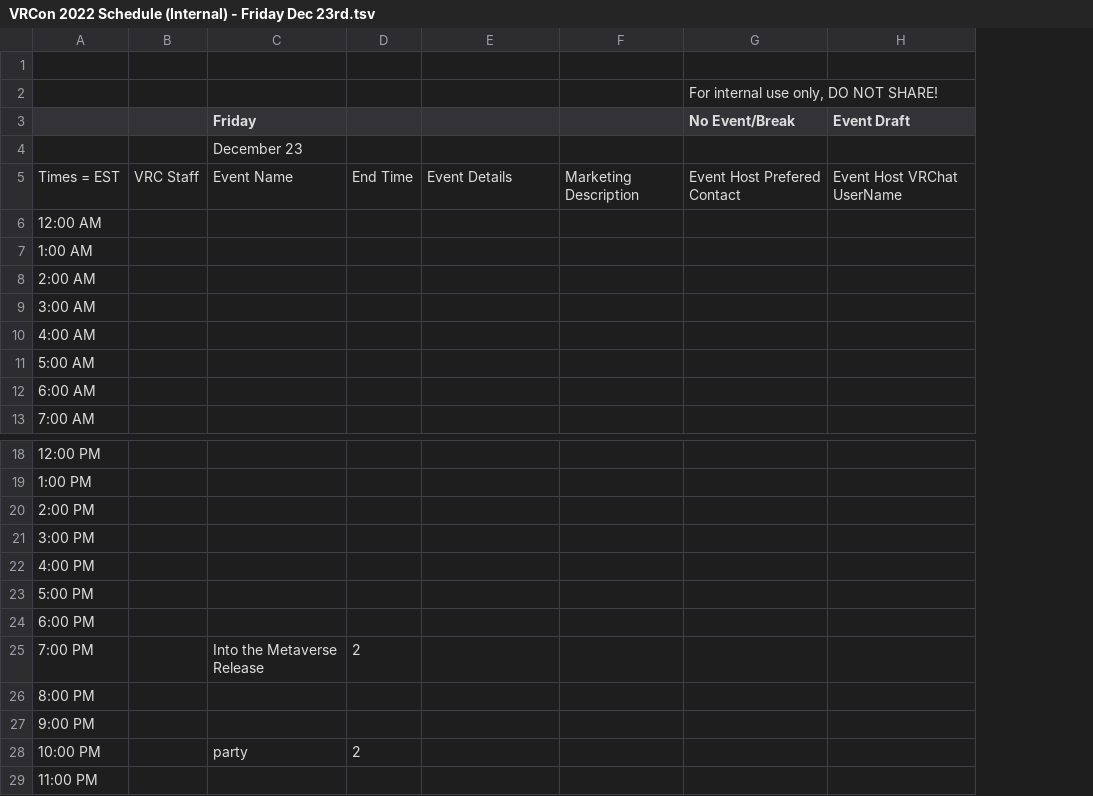
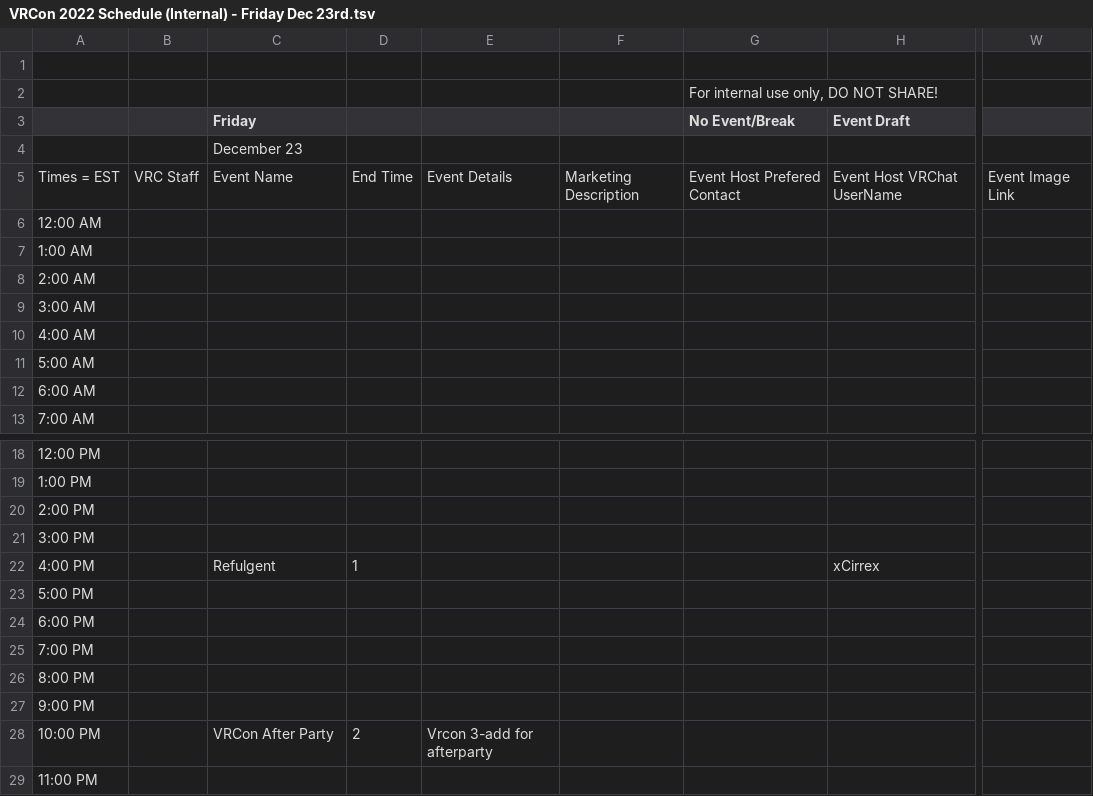
Before and after one commit to VRConOfficial/Website, a TSV file: external/VRCon 2022 Schedule (Internal) - Friday Dec 23rd.tsv, drawn as a sheet; only a part is shown, gaps mark what is left out; the diff names each change by its address in the sheet, - before the commit and + after, or states it on an @@ line.

```diff
--- a/external/VRCon 2022 Schedule (Internal) - Friday Dec 23rd.tsv
+++ b/external/VRCon 2022 Schedule (Internal) - Friday Dec 23rd.tsv
+column W, row 5: Event Image Link
-C22 (Friday): (empty)
+C22 (Friday): Refulgent
-D22: (empty)
+D22: 1
-H22 (Event Draft): (empty)
+H22 (Event Draft): xCirrex
-C25 (Friday): Into the Metaverse Release
+C25 (Friday): (empty)
-D25: 2
+D25: (empty)
-C28 (Friday): party
+C28 (Friday): VRCon After Party
-E28: (empty)
+E28: Vrcon 3-add for afterparty
```
Also changed, not shown: external/VRCon 2022 Schedule (Internal) - Friday Dec 16th.tsv, external/VRCon 2022 Schedule (Internal) - Saturday Dec 17th.tsv, 12 other files.
